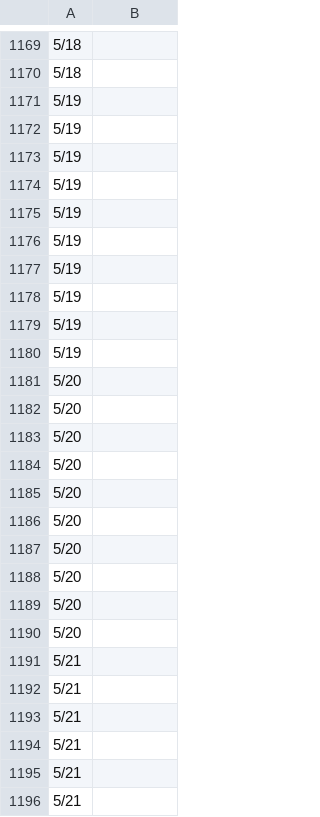
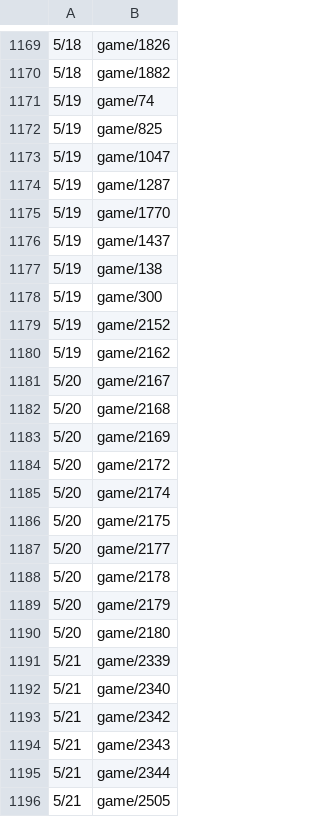
Before and after one commit to HZH1907/somenormalfile, a CSV file: id.csv, drawn as a sheet; only a part is shown, gaps mark what is left out; the diff covers the shown part only.

```diff
--- a/id.csv
+++ b/id.csv
@@ -1169,28 +1169,28 @@
-5/18,
-5/18,
-5/19,
-5/19,
-5/19,
-5/19,
-5/19,
-5/19,
-5/19,
-5/19,
-5/19,
-5/19,
-5/20,
-5/20,
-5/20,
-5/20,
-5/20,
-5/20,
-5/20,
-5/20,
-5/20,
-5/20,
-5/21,
-5/21,
-5/21,
-5/21,
-5/21,
-5/21,
+5/18,game/1826
+5/18,game/1882
+5/19,game/74
+5/19,game/825
+5/19,game/1047
+5/19,game/1287
+5/19,game/1770
+5/19,game/1437
+5/19,game/138
+5/19,game/300
+5/19,game/2152
+5/19,game/2162
+5/20,game/2167
+5/20,game/2168
+5/20,game/2169
+5/20,game/2172
+5/20,game/2174
+5/20,game/2175
+5/20,game/2177
+5/20,game/2178
+5/20,game/2179
+5/20,game/2180
+5/21,game/2339
+5/21,game/2340
+5/21,game/2342
+5/21,game/2343
+5/21,game/2344
+5/21,game/2505
```
Also changed, not shown: 68 edited cells elsewhere in this file.
